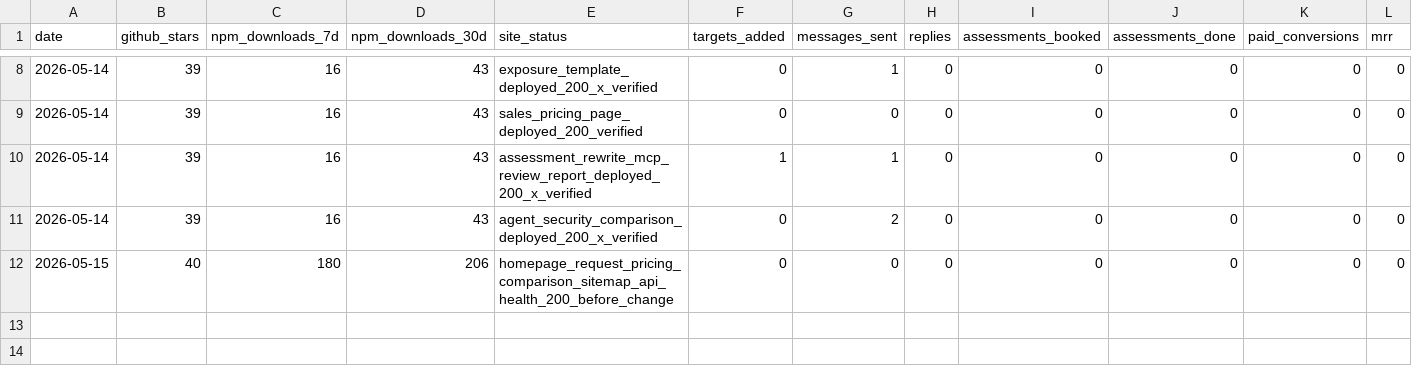
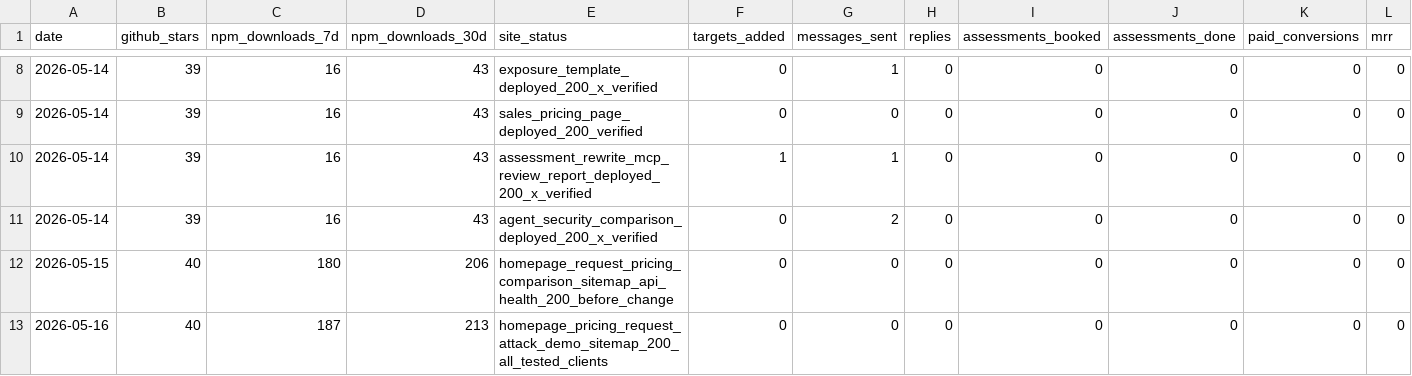
Before and after one commit to darfaz/clawmoat, a CSV file: docs/launch/2026-05-13-metrics.csv, drawn as a sheet; only a part is shown, gaps mark what is left out; rows hold the shown columns only; the diff names each change by its address in the sheet, - before the commit and + after, or states it on an @@ line.

Commit message:
docs: sharpen ClawMoat badge conversion path

```diff
--- a/docs/launch/2026-05-13-metrics.csv
+++ b/docs/launch/2026-05-13-metrics.csv
+row 13: 2026-05-16 | 40 | 187 | 213 | homepage_pricing_request_attack_demo_sitemap_200_all_tested_clients | 0 | 0 | 0 | 0 | 0 | 0 | 0
```
Also changed, not shown: 4 other files.
